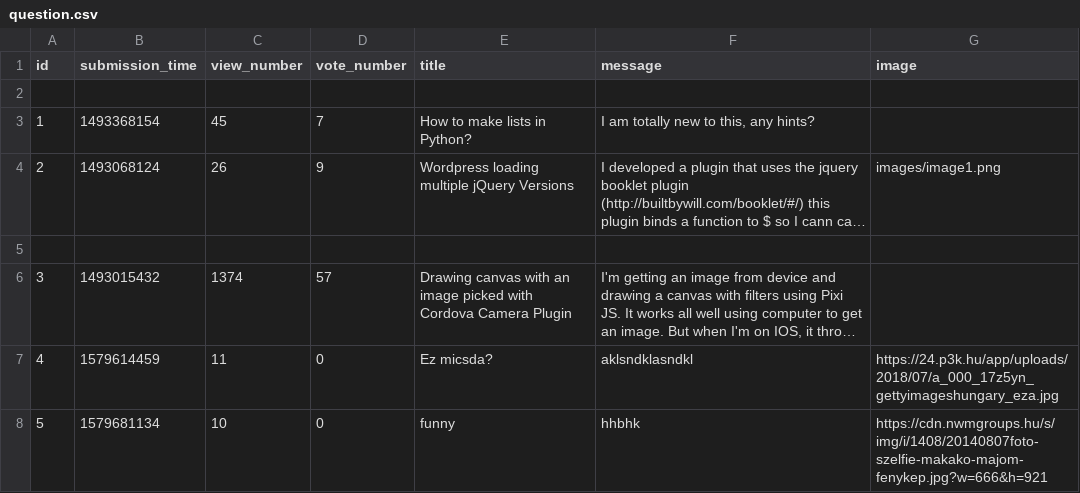
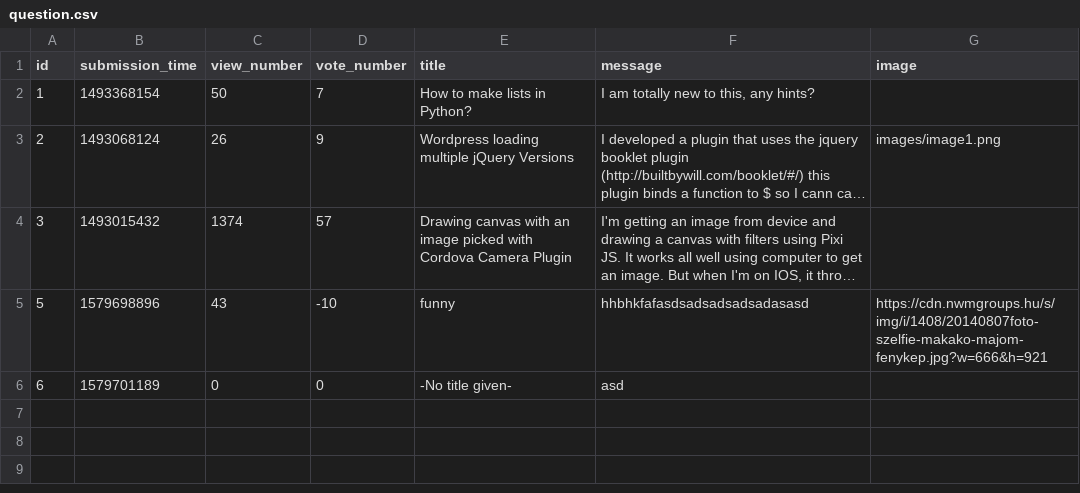
Before and after one commit to CodecoolGlobal/ask-mate-cyphers, a CSV file: sample_data/question.csv, drawn as a sheet; long unchanged cells end in …; removed rows and columns are numbered as before the commit, all else as after; the diff names each change by its address in the sheet, - before the commit and + after, or states it on an @@ line.

Commit message:
Id wont show, empty titles filled, answer edit fixed

```diff
--- a/sample_data/question.csv
+++ b/sample_data/question.csv
-row 2: (empty)
-C2 (view_number): 45
+C2 (view_number): 50
-row 5: (empty)
-row 7: 4 | 1579614459 | 11 | 0 | Ez micsda? | aklsndklasndkl | https://24.p3k.hu/app/uploads/2018/07/a_000_17z5yn_gettyimageshungary_eza.jpg
-B5 (submission_time): 1579681134
+B5 (submission_time): 1579698896
-C5 (view_number): 10
+C5 (view_number): 43
-D5 (vote_number): 0
+D5 (vote_number): -10
-F5 (message): hhbhk
+F5 (message): hhbhkfafasdsadsadsadsadasasd
+row 6: 6 | 1579701189 | 0 | 0 | -No title given- | asd
```
Also changed, not shown: sample_data/answer.csv, 3 other files.
